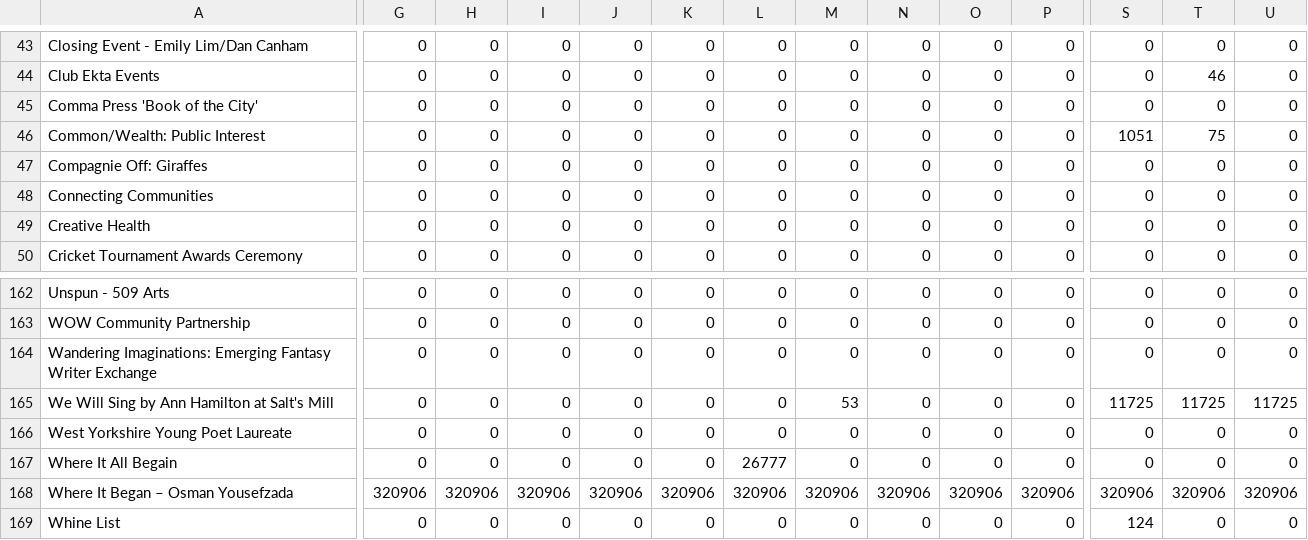
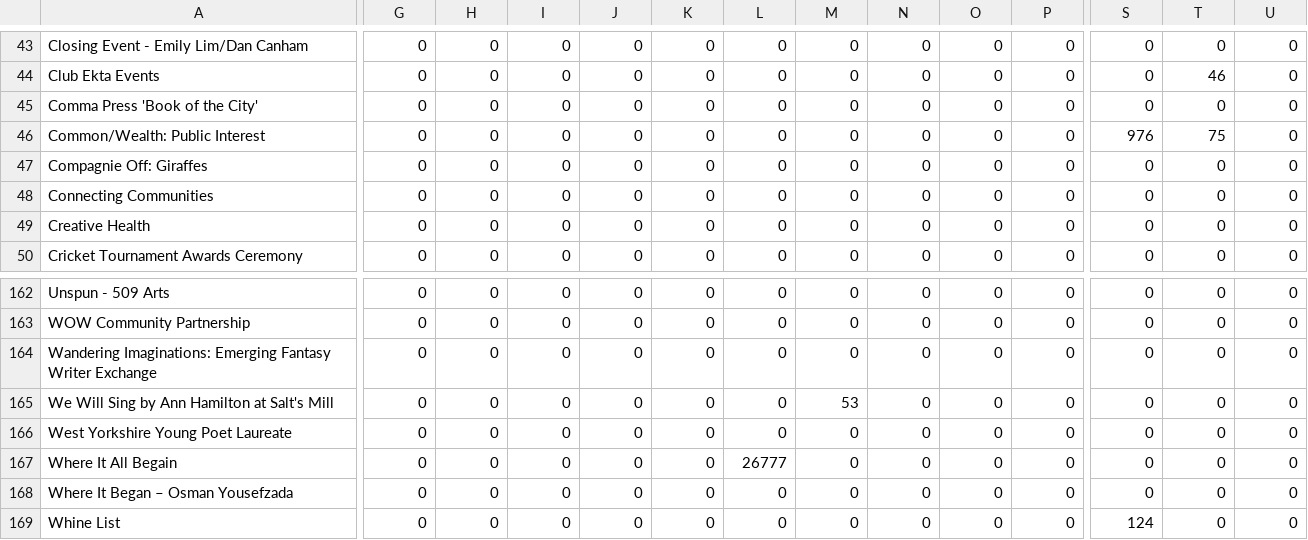
Before and after one commit to open-innovations/bradford-2025, a CSV file: src/themes/programme/_data/events/monthly_by_project_audience.csv, drawn as a sheet; only a part is shown, gaps mark what is left out; the diff covers the shown part only; the diff names each change by its address in the sheet, - before the commit and + after, or states it on an @@ line.

Commit message:
Update data

```diff
--- a/src/themes/programme/_data/events/monthly_by_project_audience.csv
+++ b/src/themes/programme/_data/events/monthly_by_project_audience.csv
-S46: 1051
+S46: 976
-S165: 11725
+S165: 0
-T165: 11725
+T165: 0
-U165: 11725
+U165: 0
-G168: 320906
+G168: 0
-H168: 320906
+H168: 0
-I168: 320906
+I168: 0
-J168: 320906
+J168: 0
-K168: 320906
+K168: 0
-L168: 320906
+L168: 0
-M168: 320906
+M168: 0
-N168: 320906
+N168: 0
-O168: 320906
+O168: 0
-P168: 320906
+P168: 0
-S168: 320906
+S168: 0
-T168: 320906
+T168: 0
-U168: 320906
+U168: 0
```
Also changed, not shown: 2 edited cells elsewhere in this file, src/themes/programme/_data/events/monthly_breakdown.csv, src/themes/programme/_data/events/monthly_by_project.csv, 15 other files.
